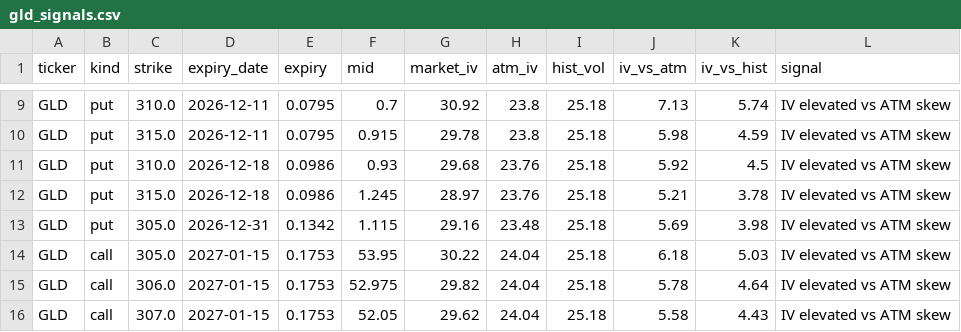
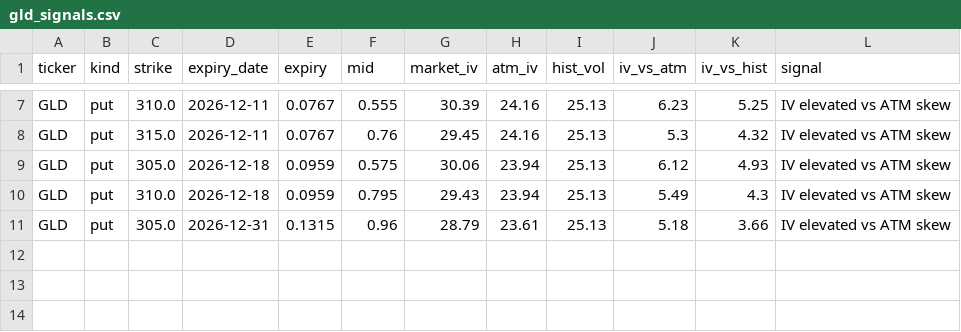
Before and after one commit to jaamesm/options-pricer, a CSV file: data/gld_signals.csv, drawn as a sheet; only a part is shown, gaps mark what is left out; removed rows and columns are numbered as before the commit, all else as after; the diff covers the shown part only; the diff names each change by its address in the sheet, - before the commit and + after, or states it on an @@ line.

```diff
--- a/data/gld_signals.csv
+++ b/data/gld_signals.csv
-E7:E8 (expiry): 0.0795
+E7:E8 (expiry): 0.0767
-F7 (mid): 0.7
+F7 (mid): 0.555
-G7 (market_iv): 30.92
+G7 (market_iv): 30.39
-H7:H8 (atm_iv): 23.8
+H7:H8 (atm_iv): 24.16
-I7:I8 (hist_vol): 25.18
+I7:I8 (hist_vol): 25.13
-J7 (iv_vs_atm): 7.13
+J7 (iv_vs_atm): 6.23
-K7 (iv_vs_hist): 5.74
+K7 (iv_vs_hist): 5.25
-F8 (mid): 0.915
+F8 (mid): 0.76
-G8 (market_iv): 29.78
+G8 (market_iv): 29.45
-J8 (iv_vs_atm): 5.98
+J8 (iv_vs_atm): 5.3
-K8 (iv_vs_hist): 4.59
+K8 (iv_vs_hist): 4.32
+row 9: GLD | put | 305.0 | 2026-12-18 | 0.0959 | 0.575 | 30.06 | 23.94 | 25.13 | 6.12 | 4.93 | IV elevated vs ATM skew
-E10 (expiry): 0.0986
+E10 (expiry): 0.0959
-F10 (mid): 0.93
+F10 (mid): 0.795
-G10 (market_iv): 29.68
+G10 (market_iv): 29.43
-H10 (atm_iv): 23.76
+H10 (atm_iv): 23.94
-I10 (hist_vol): 25.18
+I10 (hist_vol): 25.13
-J10 (iv_vs_atm): 5.92
+J10 (iv_vs_atm): 5.49
-K10 (iv_vs_hist): 4.5
+K10 (iv_vs_hist): 4.3
-row 12: GLD | put | 315.0 | 2026-12-18 | 0.0986 | 1.245 | 28.97 | 23.76 | 25.18 | 5.21 | 3.78 | IV elevated vs ATM skew
-E11 (expiry): 0.1342
+E11 (expiry): 0.1315
-F11 (mid): 1.115
+F11 (mid): 0.96
-G11 (market_iv): 29.16
+G11 (market_iv): 28.79
-H11 (atm_iv): 23.48
+H11 (atm_iv): 23.61
-I11 (hist_vol): 25.18
+I11 (hist_vol): 25.13
-J11 (iv_vs_atm): 5.69
+J11 (iv_vs_atm): 5.18
-K11 (iv_vs_hist): 3.98
+K11 (iv_vs_hist): 3.66
-row 14: GLD | call | 305.0 | 2027-01-15 | 0.1753 | 53.95 | 30.22 | 24.04 | 25.18 | 6.18 | 5.03 | IV elevated vs ATM skew
-row 15: GLD | call | 306.0 | 2027-01-15 | 0.1753 | 52.975 | 29.82 | 24.04 | 25.18 | 5.78 | 4.64 | IV elevated vs ATM skew
-row 16: GLD | call | 307.0 | 2027-01-15 | 0.1753 | 52.05 | 29.62 | 24.04 | 25.18 | 5.58 | 4.43 | IV elevated vs ATM skew
```
Also changed, not shown: 2 removed rows and 39 edited cells elsewhere in this file, data/aapl_signals.csv, data/qqq_signals.csv, 17 other files.
